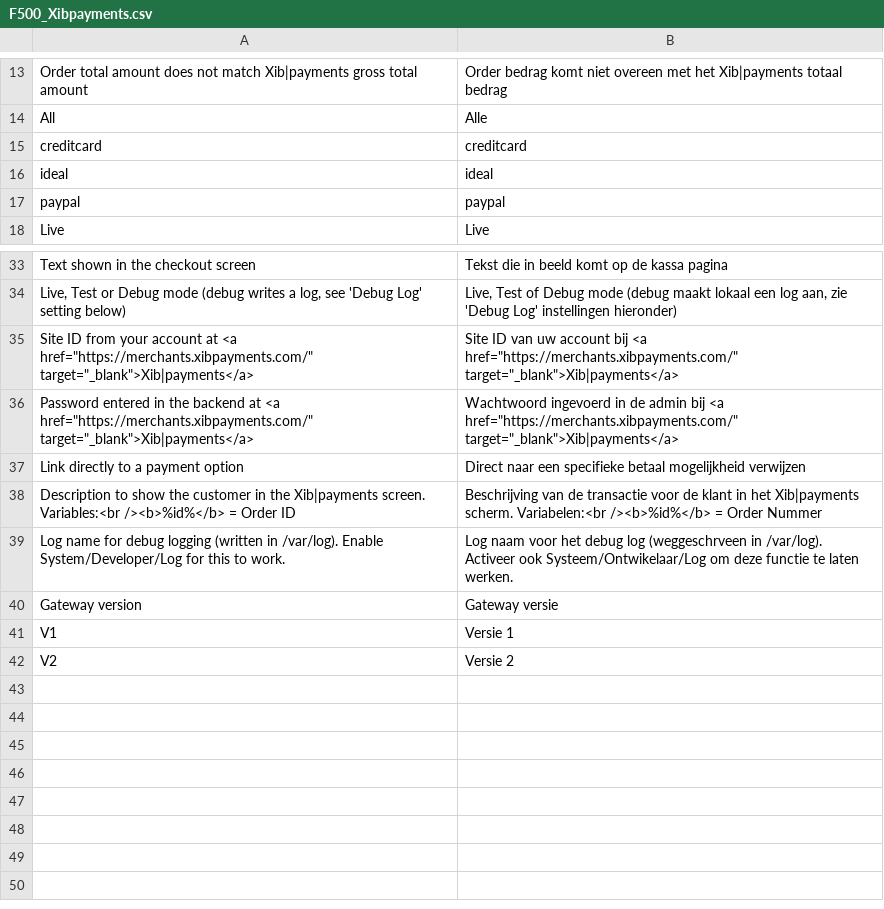
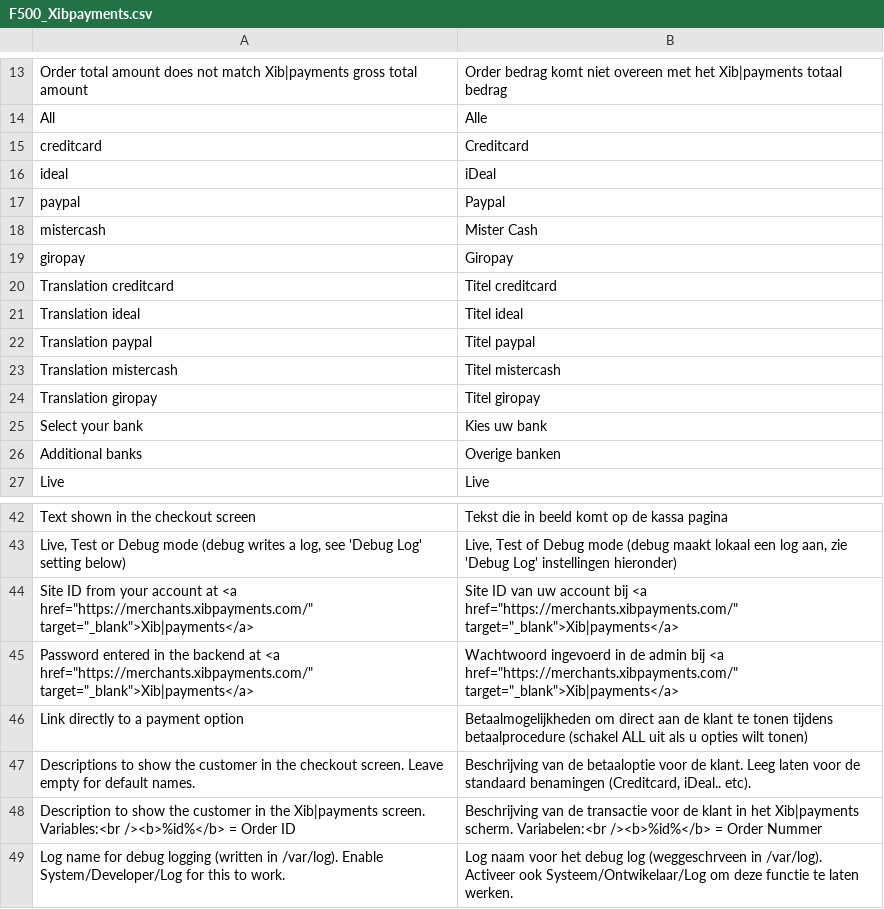
Before and after one commit to OpenMageModuleFostering/f500_xibpayments, a CSV file: app/locale/nl_NL/F500_Xibpayments.csv, drawn as a sheet; only a part is shown, gaps mark what is left out.

```diff
--- a/app/locale/nl_NL/F500_Xibpayments.csv
+++ b/app/locale/nl_NL/F500_Xibpayments.csv
@@ -14,5 +14,14 @@
 "All","Alle"
-"creditcard","creditcard"
-"ideal","ideal"
-"paypal","paypal"
+"creditcard","Creditcard"
+"ideal","iDeal"
+"paypal","Paypal"
+"mistercash","Mister Cash"
+"giropay","Giropay"
+"Translation creditcard","Titel creditcard"
+"Translation ideal","Titel ideal"
+"Translation paypal","Titel paypal"
+"Translation mistercash","Titel mistercash"
+"Translation giropay","Titel giropay"
+"Select your bank","Kies uw bank"
+"Additional banks","Overige banken"
 "Live","Live"
@@ -36,7 +45,5 @@
 "Password entered in the backend at <a href=""https://merchants.xibpayments.com/"" target=""_blank"">Xib|payments</a>","Wachtwoord ingevoerd in de admin bij <a href=""https://merchants.xibpayments.com/"" target=""_blank"">Xib|payments</a>"
-"Link directly to a payment option","Direct naar een specifieke betaal mogelijkheid verwijzen"
+"Link directly to a payment option","Betaalmogelijkheden om direct aan de klant te tonen tijdens betaalprocedure (schakel ALL uit als u opties wilt tonen)"
+"Descriptions to show the customer in the checkout screen. Leave empty for default names.","Beschrijving van de betaaloptie voor de klant. Leeg laten voor de standaard benamingen (Creditcard, iDeal.. etc)."
 "Description to show the customer in the Xib|payments screen. Variables:<br /><b>%id%</b> = Order ID","Beschrijving van de transactie voor de klant in het Xib|payments scherm. Variabelen:<br /><b>%id%</b> = Order Nummer"
 "Log name for debug logging (written in /var/log). Enable System/Developer/Log for this to work.","Log naam voor het debug log (weggeschrveen in /var/log). Activeer ook Systeem/Ontwikelaar/Log om deze functie te laten werken."
-"Gateway version","Gateway versie"
-"V1","Versie 1"
-"V2","Versie 2"
```
Also changed, not shown: app/locale/en_US/F500_Xibpayments.csv, 10 other files.
